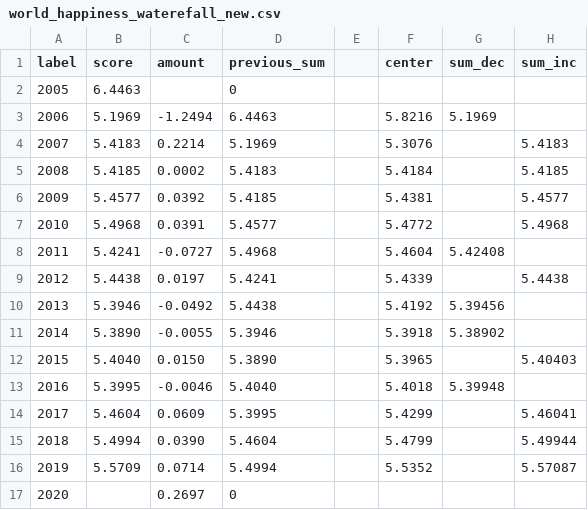
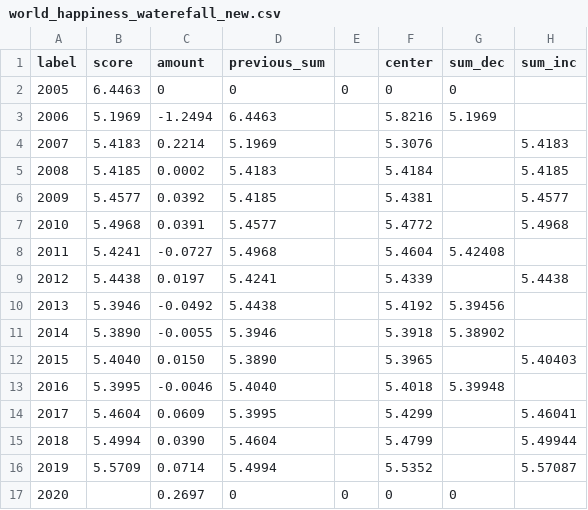
Before and after one commit to mpuu0001/FIT3179, a CSV file: world_happiness_waterefall_new.csv, drawn as a sheet.

Commit message:
Update world_happiness_waterefall_new.csv

```diff
--- a/world_happiness_waterefall_new.csv
+++ b/world_happiness_waterefall_new.csv
@@ -1,3 +1,3 @@
 label,score,amount,previous_sum,,center,sum_dec,sum_inc
-2005,6.4463,,0,,,,
+2005,6.4463,0,0,0,0,0,
 2006,5.1969,-1.2494,6.4463,,5.8216,5.1969,
@@ -16,2 +16,2 @@ label,score,amount,previous_sum,,center,sum_dec,sum_inc
 2019,5.5709,0.0714,5.4994,,5.5352,,5.57087
-2020,,0.2697,0,,,,
+2020,,0.2697,0,0,0,0,
```
